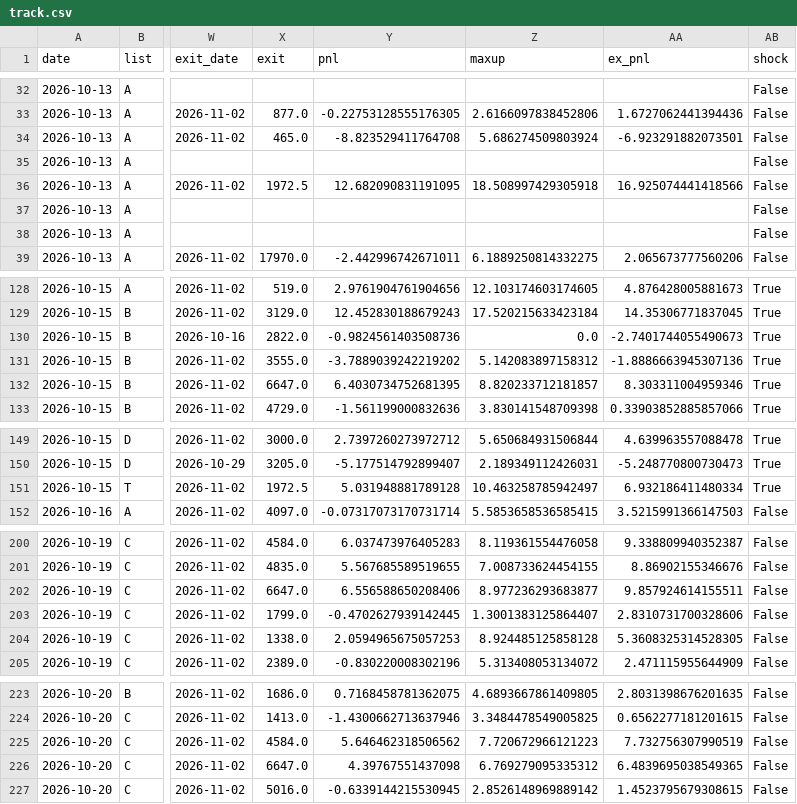
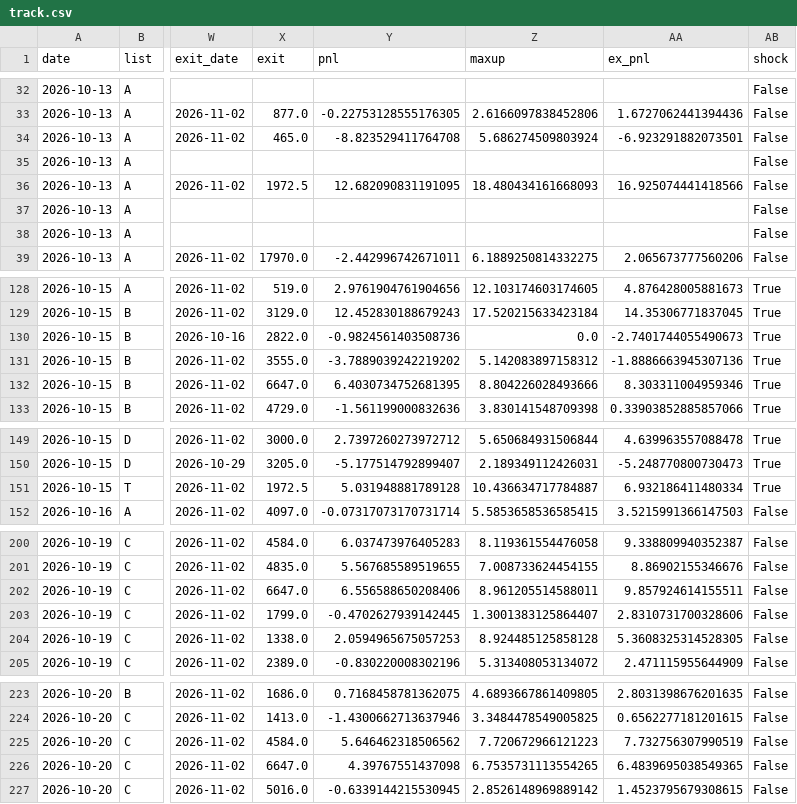
Before and after one commit to eplan4u-dotcom/kabu-screener, a CSV file: docs/track/track.csv, drawn as a sheet; only a part is shown, gaps mark what is left out; the diff covers the shown part only; the diff names each change by its address in the sheet, - before the commit and + after, or states it on an @@ line.

```diff
--- a/docs/track/track.csv
+++ b/docs/track/track.csv
-Z36 (maxup): 18.508997429305918
+Z36 (maxup): 18.480434161668093
-Z132 (maxup): 8.820233712181857
+Z132 (maxup): 8.804226028493666
-Z151 (maxup): 10.463258785942497
+Z151 (maxup): 10.436634717784887
-Z202 (maxup): 8.977236293683877
+Z202 (maxup): 8.961205514588011
-Z226 (maxup): 6.769279095335312
+Z226 (maxup): 6.7535731113554265
```
Also changed, not shown: 25 edited cells elsewhere in this file, data/signals/log.csv, docs/B_breakout_today_2026-11-02.csv, 7 other files.
